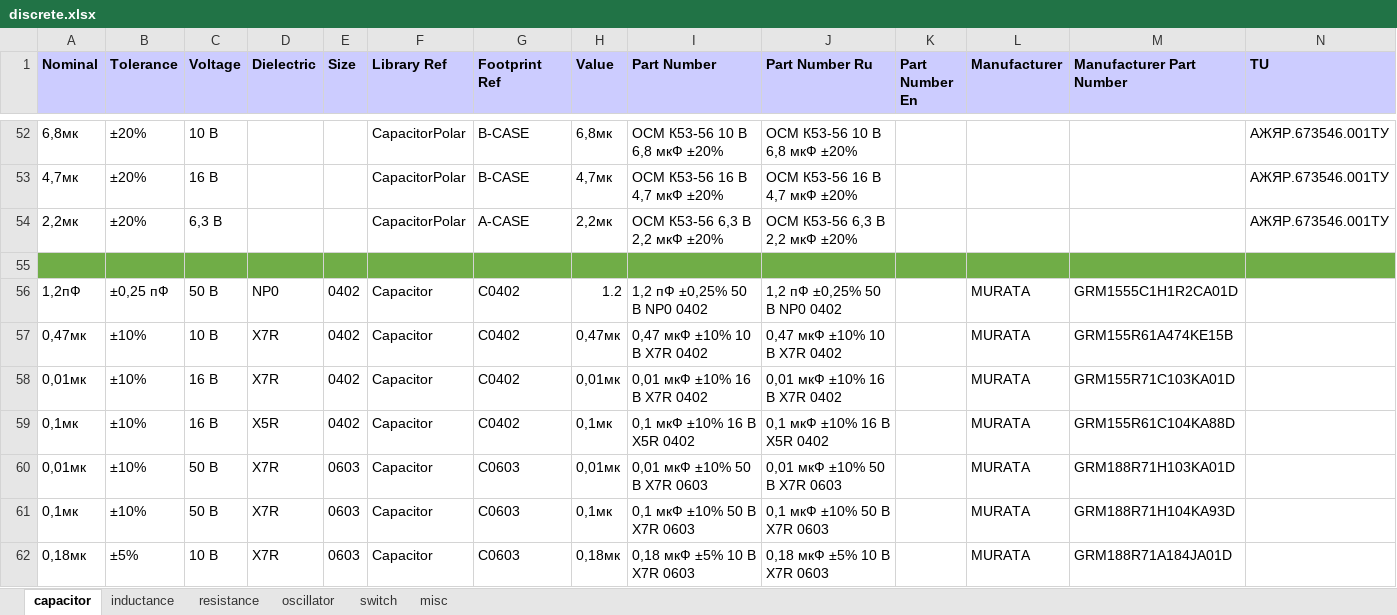
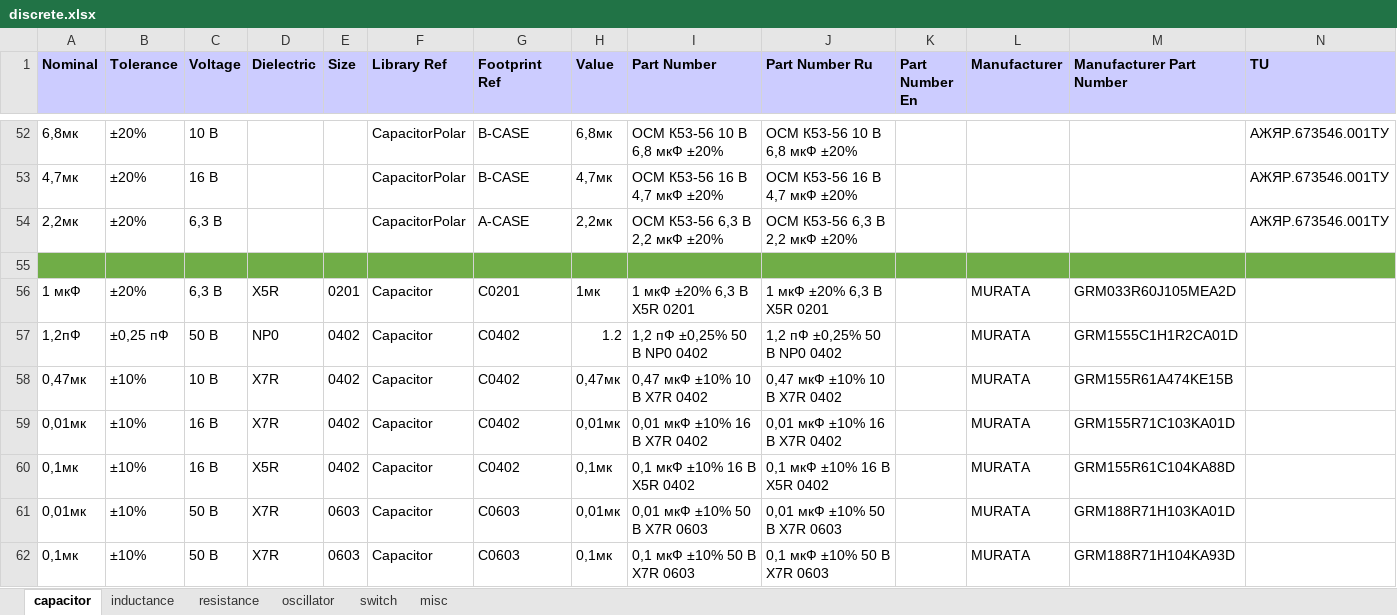
Before and after one commit to garou-g/elem_altium_db2, an Excel workbook: library/discrete.xlsx, sheet capacitor, drawn as a sheet; only a part is shown, gaps mark what is left out; the shorter side is filled out with more unchanged rows; values as stored, in another font and other column widths than the file's, no borders; the diff names each change by its address in the sheet, - before the commit and + after, or states it on an @@ line.

```diff
--- a/library/discrete.xlsx (sheet capacitor)
+++ b/library/discrete.xlsx (sheet capacitor)
+row 56: 1 мкФ | ±20% | 6,3 В | X5R | 0201 | Capacitor | C0201 | 1мк | 1 мкФ ±20% 6,3 В X5R 0201 | 1 мкФ ±20% 6,3 В X5R 0201 |  | MURATA | GRM033R60J105MEA2D
```
Also changed, not shown: sheet resistance, library/analog.xlsx, 2 other files.
